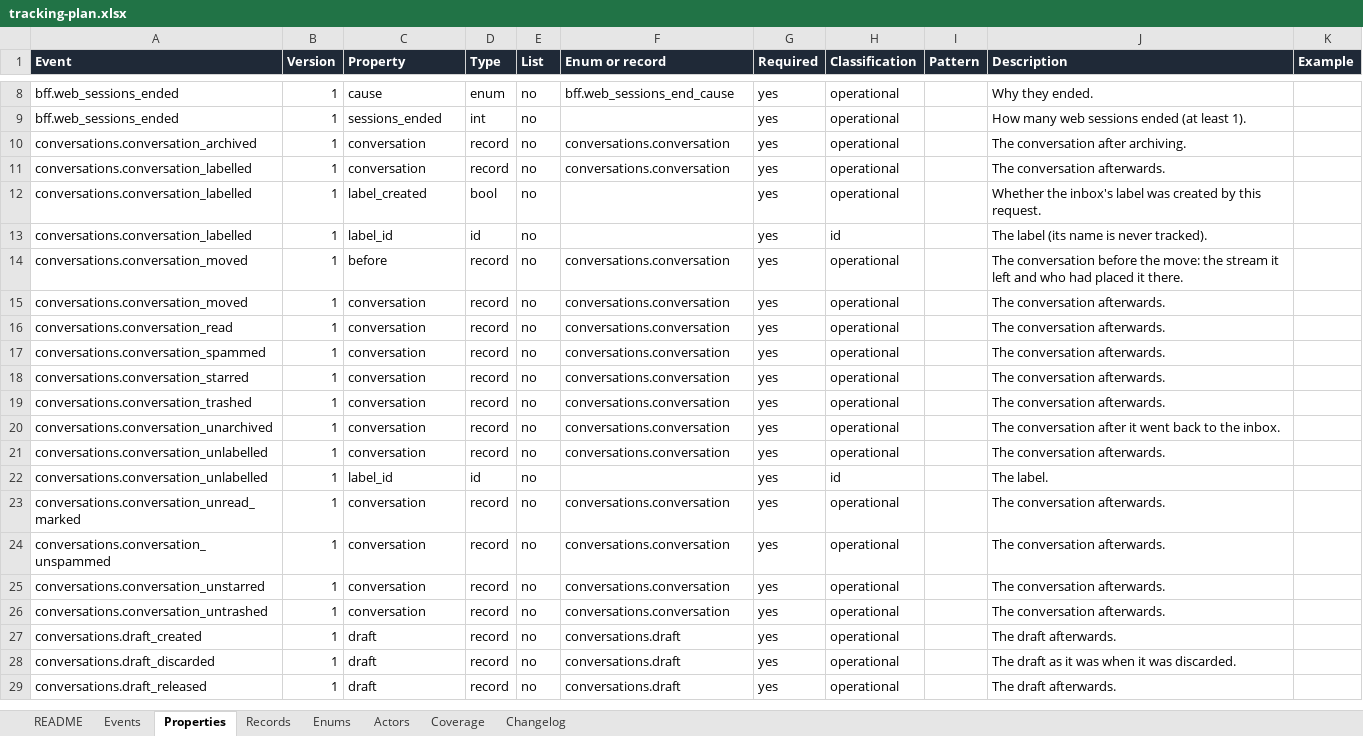
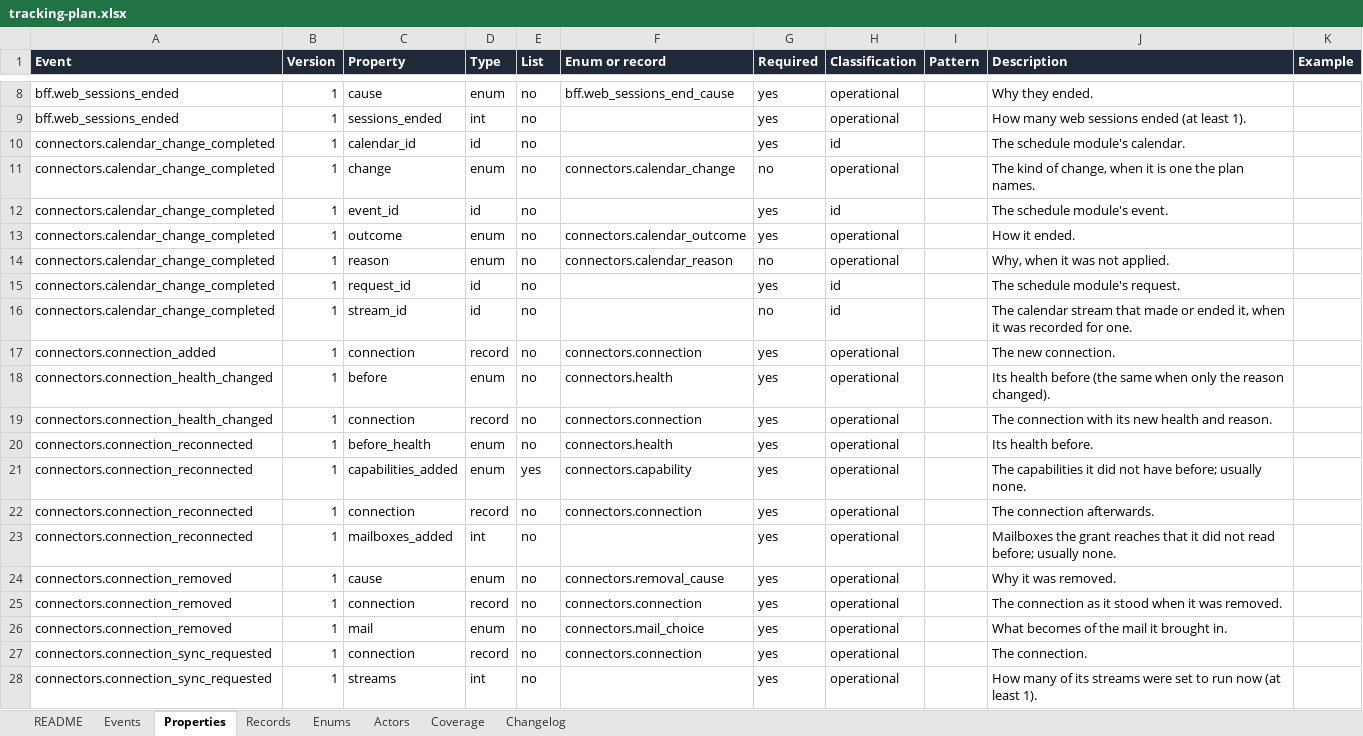
Before and after one commit to notacamp/campbooks, an Excel workbook: tracking/tracking-plan.xlsx, sheet Properties, drawn as a sheet; only a part is shown, gaps mark what is left out; the shorter side is filled out with more unchanged rows; values as stored, in another font and other column widths than the file's, no borders; the diff covers the shown part only; the diff names each change by its address in the sheet, - before the commit and + after, or states it on an @@ line.

```diff
--- a/tracking/tracking-plan.xlsx (sheet Properties)
+++ b/tracking/tracking-plan.xlsx (sheet Properties)
+row 10: connectors.calendar_change_completed | 1 | calendar_id | id | no |  | yes | id |  | The schedule module's calendar.
+row 11: connectors.calendar_change_completed | 1 | change | enum | no | connectors.calendar_change | no | operational |  | The kind of change, when it is one the plan names.
+row 12: connectors.calendar_change_completed | 1 | event_id | id | no |  | yes | id |  | The schedule module's event.
+row 13: connectors.calendar_change_completed | 1 | outcome | enum | no | connectors.calendar_outcome | yes | operational |  | How it ended.
+row 14: connectors.calendar_change_completed | 1 | reason | enum | no | connectors.calendar_reason | no | operational |  | Why, when it was not applied.
+row 15: connectors.calendar_change_completed | 1 | request_id | id | no |  | yes | id |  | The schedule module's request.
+row 16: connectors.calendar_change_completed | 1 | stream_id | id | no |  | no | id |  | The calendar stream that made or ended it, when it was recorded for one.
+row 17: connectors.connection_added | 1 | connection | record | no | connectors.connection | yes | operational |  | The new connection.
+row 18: connectors.connection_health_changed | 1 | before | enum | no | connectors.health | yes | operational |  | Its health before (the same when only the reason changed).
+row 19: connectors.connection_health_changed | 1 | connection | record | no | connectors.connection | yes | operational |  | The connection with its new health and reason.
+row 20: connectors.connection_reconnected | 1 | before_health | enum | no | connectors.health | yes | operational |  | Its health before.
+row 21: connectors.connection_reconnected | 1 | capabilities_added | enum | yes | connectors.capability | yes | operational |  | The capabilities it did not have before; usually none.
+row 22: connectors.connection_reconnected | 1 | connection | record | no | connectors.connection | yes | operational |  | The connection afterwards.
+row 23: connectors.connection_reconnected | 1 | mailboxes_added | int | no |  | yes | operational |  | Mailboxes the grant reaches that it did not read before; usually none.
+row 24: connectors.connection_removed | 1 | cause | enum | no | connectors.removal_cause | yes | operational |  | Why it was removed.
+row 25: connectors.connection_removed | 1 | connection | record | no | connectors.connection | yes | operational |  | The connection as it stood when it was removed.
+row 26: connectors.connection_removed | 1 | mail | enum | no | connectors.mail_choice | yes | operational |  | What becomes of the mail it brought in.
+row 27: connectors.connection_sync_requested | 1 | connection | record | no | connectors.connection | yes | operational |  | The connection.
+row 28: connectors.connection_sync_requested | 1 | streams | int | no |  | yes | operational |  | How many of its streams were set to run now (at least 1).
```
Also changed, not shown: 15 added rows elsewhere in this sheet, sheet Records, sheet Enums, sheet Events, sheet Coverage, sheet Changelog, sheet README, 30 other files.
